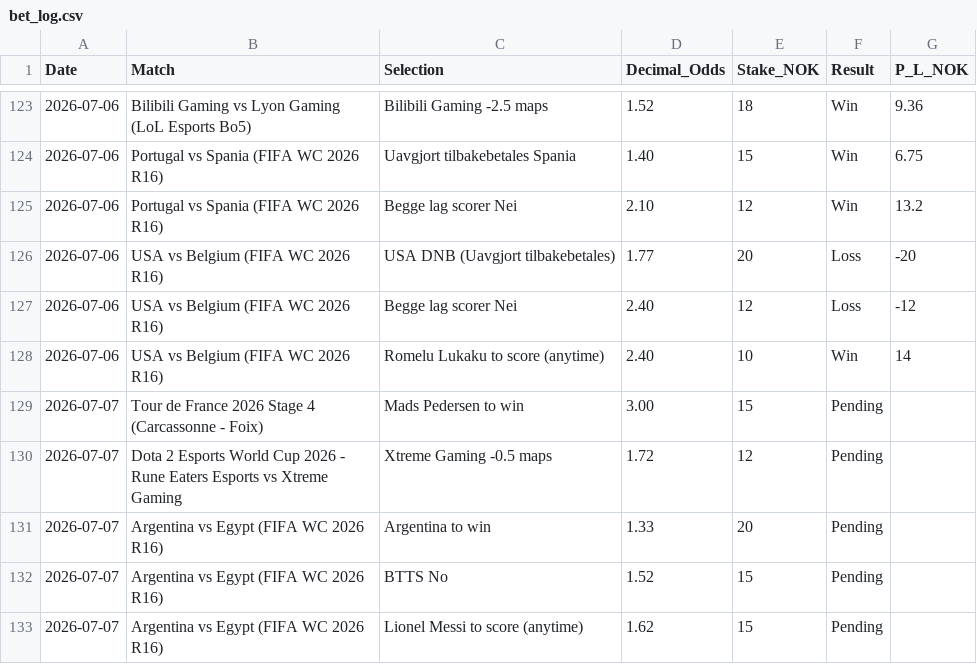
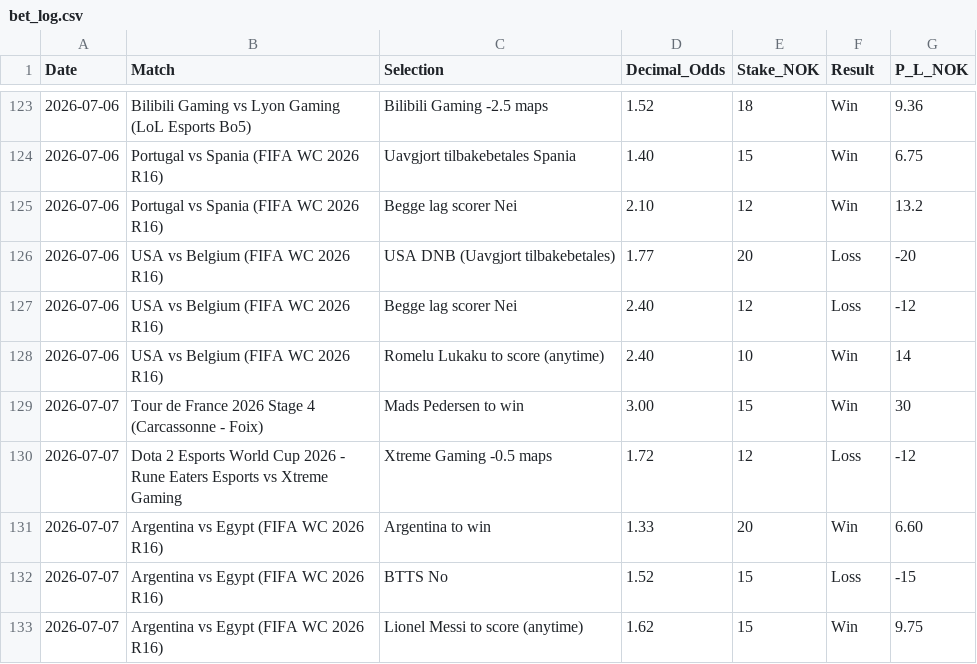
Before and after one commit to SimSalabimse/nt-betting-tracker, a CSV file: bet_log.csv, drawn as a sheet; only a part is shown, gaps mark what is left out.

Commit message:
Settle 2026-07-07 pending bets from user results: Mads Pedersen win +30, Xtreme Gaming -0.5 loss -12, Argentina win +6.60, Argentina BTTS No loss -15, Lionel Messi win +9.75. Net +19.35 NOK. Full SHA workflow followed exactly. No notes added per instruction. bet_log.csv updated before any review or summary. Tool proof: web_search confirmed Mads win, Argentina 3-2 win + Messi goal + BTTS occurred.

```diff
--- a/bet_log.csv
+++ b/bet_log.csv
@@ -128,6 +128,6 @@ Date,Match,Selection,Decimal_Odds,Stake_NOK,Result,P_L_NOK
 2026-07-06,"USA vs Belgium (FIFA WC 2026 R16)","Romelu Lukaku to score (anytime)",2.40,10,Win,14
-2026-07-07,"Tour de France 2026 Stage 4 (Carcassonne - Foix)","Mads Pedersen to win",3.00,15,Pending,
-2026-07-07,"Dota 2 Esports World Cup 2026 - Rune Eaters Esports vs Xtreme Gaming","Xtreme Gaming -0.5 maps",1.72,12,Pending,
-2026-07-07,"Argentina vs Egypt (FIFA WC 2026 R16)","Argentina to win",1.33,20,Pending,
-2026-07-07,"Argentina vs Egypt (FIFA WC 2026 R16)","BTTS No",1.52,15,Pending,
-2026-07-07,"Argentina vs Egypt (FIFA WC 2026 R16)","Lionel Messi to score (anytime)",1.62,15,Pending,
+2026-07-07,"Tour de France 2026 Stage 4 (Carcassonne - Foix)","Mads Pedersen to win",3.00,15,Win,30
+2026-07-07,"Dota 2 Esports World Cup 2026 - Rune Eaters Esports vs Xtreme Gaming","Xtreme Gaming -0.5 maps",1.72,12,Loss,-12
+2026-07-07,"Argentina vs Egypt (FIFA WC 2026 R16)","Argentina to win",1.33,20,Win,6.60
+2026-07-07,"Argentina vs Egypt (FIFA WC 2026 R16)","BTTS No",1.52,15,Loss,-15
+2026-07-07,"Argentina vs Egypt (FIFA WC 2026 R16)","Lionel Messi to score (anytime)",1.62,15,Win,9.75
```
